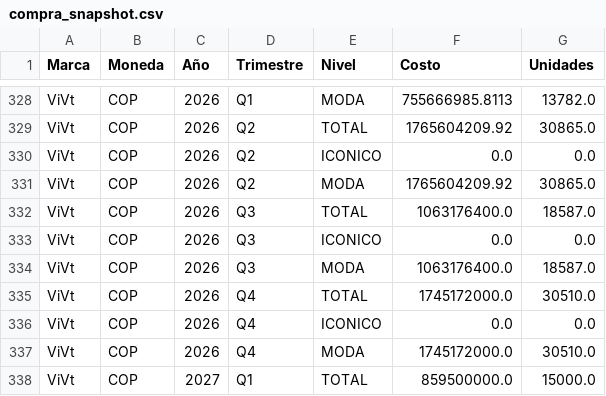
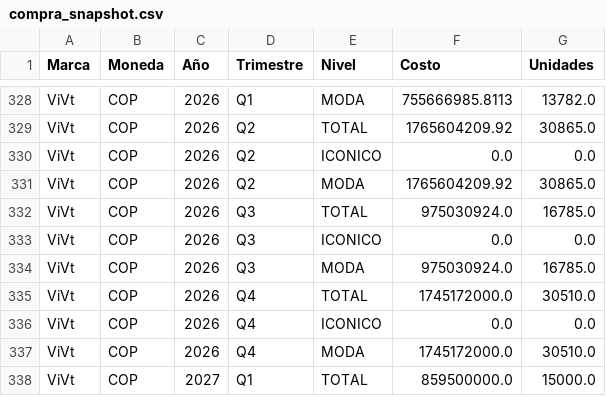
Before and after one commit to PlaneacionRifle/Dashboard, a CSV file: compras/compra_snapshot.csv, drawn as a sheet; only a part is shown, gaps mark what is left out; the diff covers the shown part only.

```diff
--- a/compras/compra_snapshot.csv
+++ b/compras/compra_snapshot.csv
@@ -331,5 +331,5 @@ ViVt,COP,2026,Q2,ICONICO,0.0,0.0
 ViVt,COP,2026,Q2,MODA,1765604209.92,30865.0
-ViVt,COP,2026,Q3,TOTAL,1063176400.0,18587.0
+ViVt,COP,2026,Q3,TOTAL,975030924.0,16785.0
 ViVt,COP,2026,Q3,ICONICO,0.0,0.0
-ViVt,COP,2026,Q3,MODA,1063176400.0,18587.0
+ViVt,COP,2026,Q3,MODA,975030924.0,16785.0
 ViVt,COP,2026,Q4,TOTAL,1745172000.0,30510.0
```
Also changed, not shown: 29 edited cells elsewhere in this file, 2 other files.
